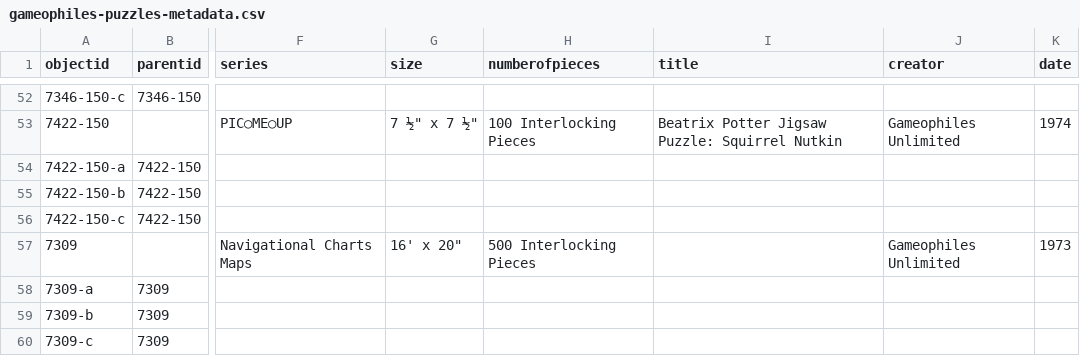
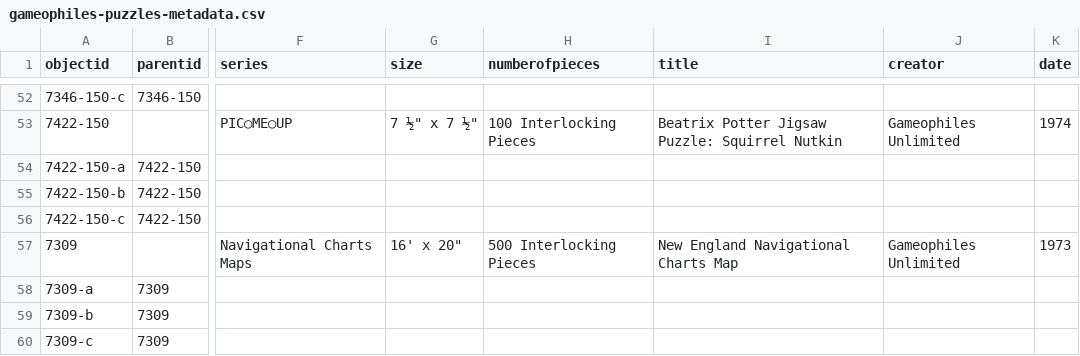
Before and after one commit to ZuzannaKelvin/gameophiles-unlimited-jigsaw-puzzles-csv, a CSV file: _data/gameophiles-puzzles-metadata.csv, drawn as a sheet; only a part is shown, gaps mark what is left out; the diff names each change by its address in the sheet, - before the commit and + after, or states it on an @@ line.

Commit message:
Update gameophiles-puzzles-metadata.csv

```diff
--- a/_data/gameophiles-puzzles-metadata.csv
+++ b/_data/gameophiles-puzzles-metadata.csv
-I57 (title): (empty)
+I57 (title): New England Navigational Charts Map
```
